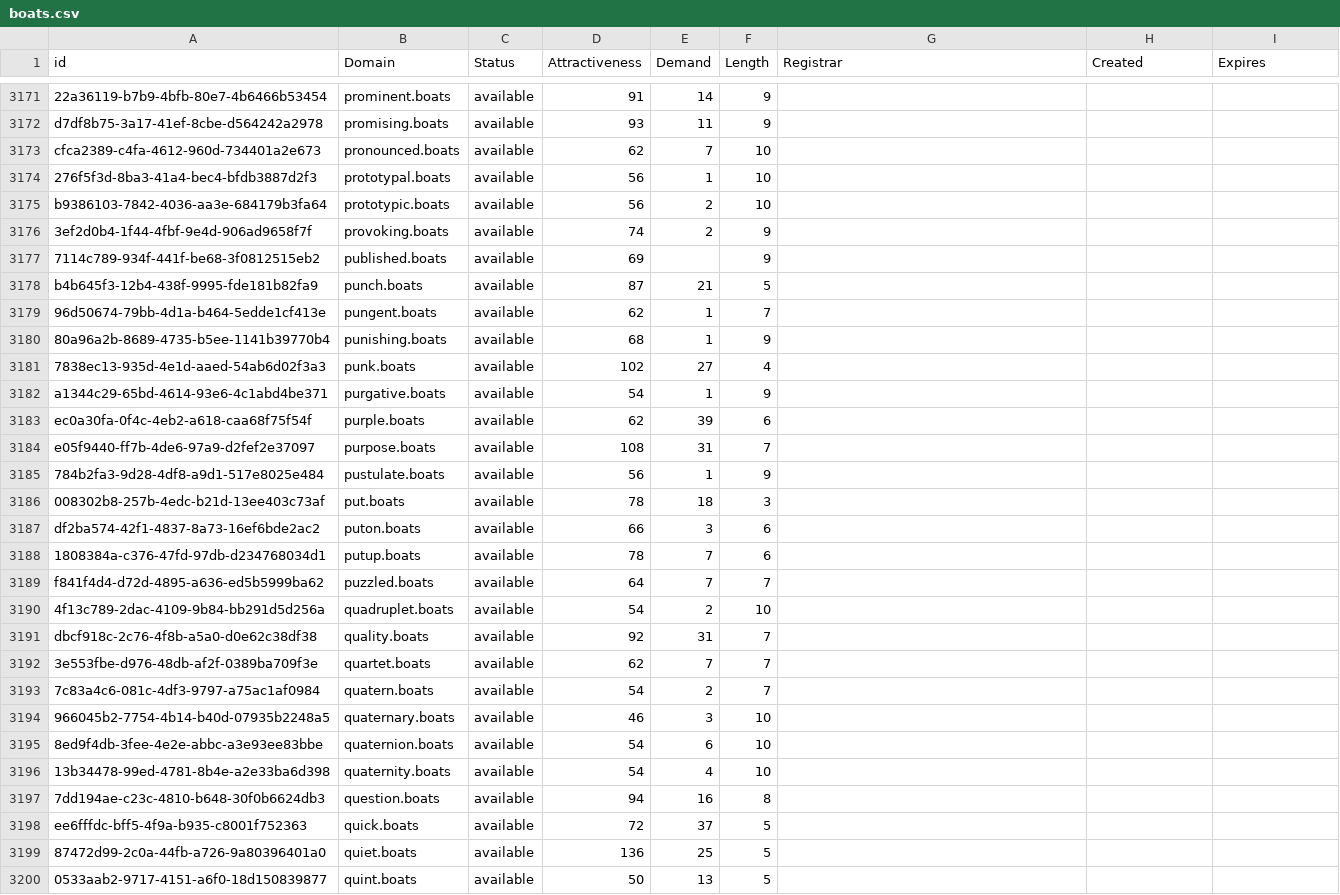
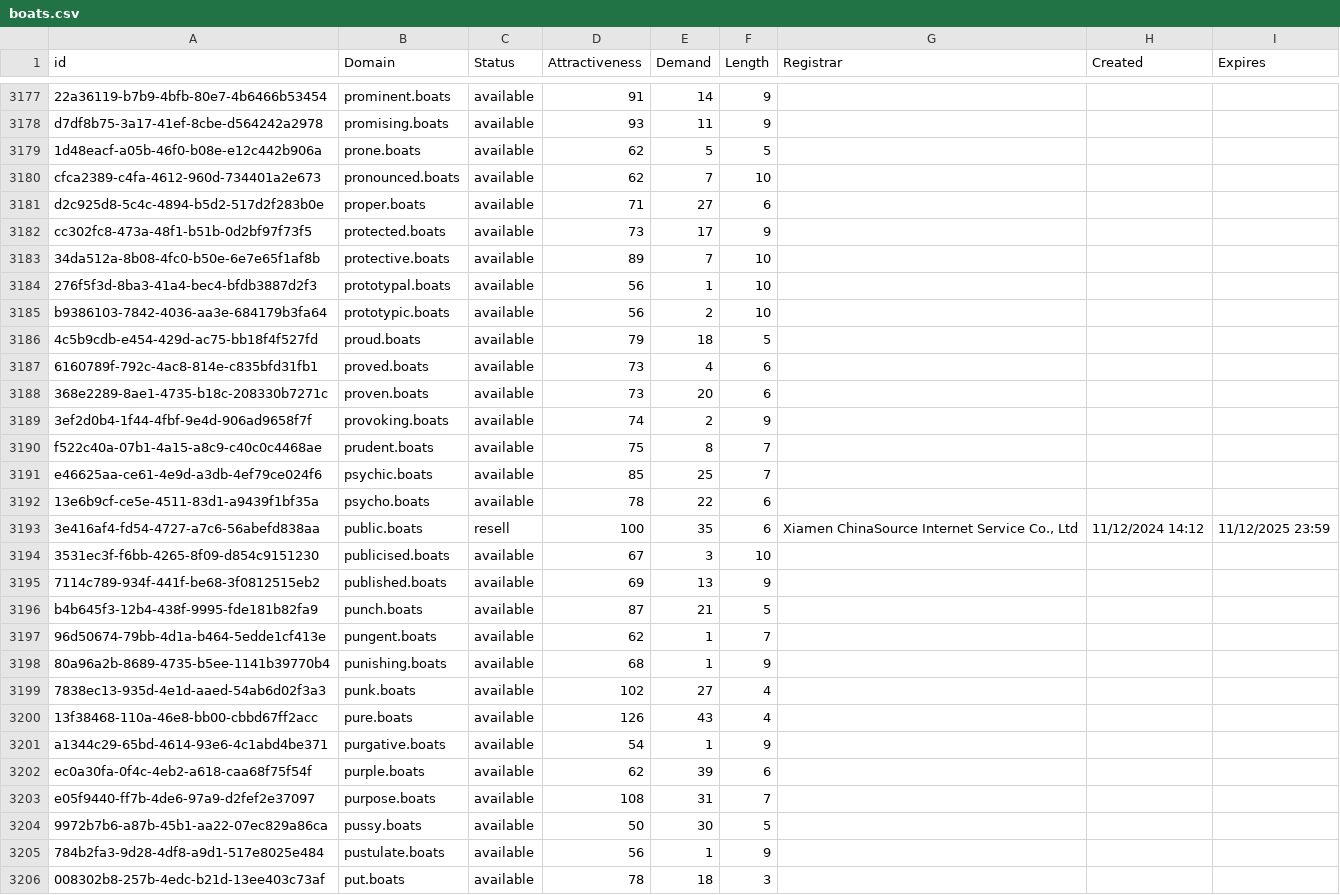
Before and after one commit to UniqueDomains/boats-oneword-domains, a CSV file: boats.csv, drawn as a sheet; only a part is shown, gaps mark what is left out; the shorter side is filled out with more unchanged rows; addresses are those after the commit; the diff covers the shown part only; the diff names each change by its address in the sheet, - before the commit and + after, or states it on an @@ line.

Commit message:
Domains update

```diff
--- a/boats.csv
+++ b/boats.csv
+row 3179: 1d48eacf-a05b-46f0-b08e-e12c442b906a | prone.boats | available | 62 | 5 | 5
+row 3181: d2c925d8-5c4c-4894-b5d2-517d2f283b0e | proper.boats | available | 71 | 27 | 6
+row 3182: cc302fc8-473a-48f1-b51b-0d2bf97f73f5 | protected.boats | available | 73 | 17 | 9
+row 3183: 34da512a-8b08-4fc0-b50e-6e7e65f1af8b | protective.boats | available | 89 | 7 | 10
+row 3186: 4c5b9cdb-e454-429d-ac75-bb18f4f527fd | proud.boats | available | 79 | 18 | 5
+row 3187: 6160789f-792c-4ac8-814e-c835bfd31fb1 | proved.boats | available | 73 | 4 | 6
+row 3188: 368e2289-8ae1-4735-b18c-208330b7271c | proven.boats | available | 73 | 20 | 6
+row 3190: f522c40a-07b1-4a15-a8c9-c40c0c4468ae | prudent.boats | available | 75 | 8 | 7
+row 3191: e46625aa-ce61-4e9d-a3db-4ef79ce024f6 | psychic.boats | available | 85 | 25 | 7
+row 3192: 13e6b9cf-ce5e-4511-83d1-a9439f1bf35a | psycho.boats | available | 78 | 22 | 6
+row 3193: 3e416af4-fd54-4727-a7c6-56abefd838aa | public.boats | resell | 100 | 35 | 6 | Xiamen ChinaSource Internet Service Co., Ltd | 11/12/2024 14:12 | 11/12/2025 23:59
+row 3194: 3531ec3f-f6bb-4265-8f09-d854c9151230 | publicised.boats | available | 67 | 3 | 10
-E3195 (Demand): (empty)
+E3195 (Demand): 13
+row 3200: 13f38468-110a-46e8-bb00-cbbd67ff2acc | pure.boats | available | 126 | 43 | 4
+row 3204: 9972b7b6-a87b-45b1-aa22-07ec829a86ca | pussy.boats | available | 50 | 30 | 5
```
Also changed, not shown: 13 added rows and 1 edited cell elsewhere in this file, 2 other files.
